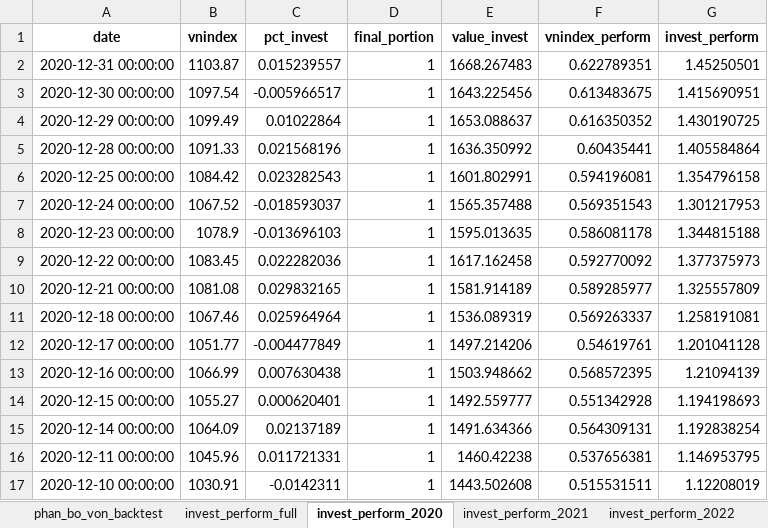
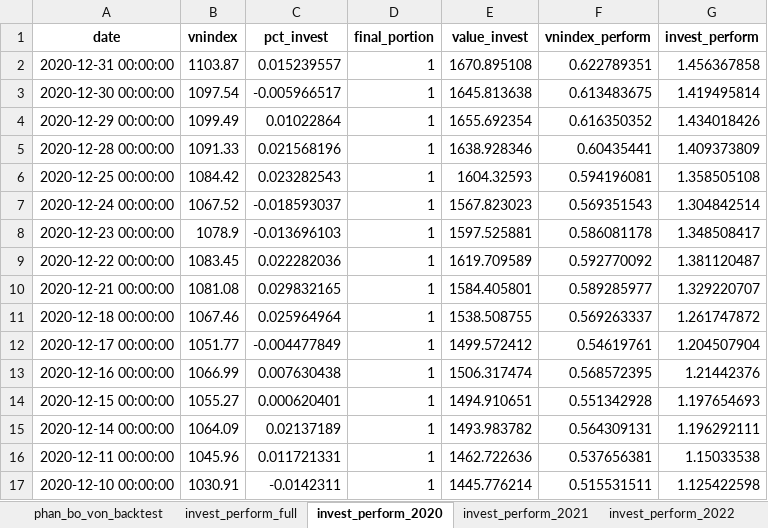
Before and after one commit to twan507/t2m-pycode, an Excel workbook: capital_allocation/back_test/perform_test.xlsx, sheet invest_perform_2020, drawn as a sheet; only a part is shown; values as stored, in another font and other column widths than the file's, no borders; the diff covers the shown part only; the diff names each change by its address in the sheet, - before the commit and + after, or states it on an @@ line.

```diff
--- a/capital_allocation/back_test/perform_test.xlsx (sheet invest_perform_2020)
+++ b/capital_allocation/back_test/perform_test.xlsx (sheet invest_perform_2020)
-E2 (value_invest): 1668.267483
+E2 (value_invest): 1670.895108
-G2 (invest_perform): 1.45250501
+G2 (invest_perform): 1.456367858
-E3 (value_invest): 1643.225456
+E3 (value_invest): 1645.813638
-G3 (invest_perform): 1.415690951
+G3 (invest_perform): 1.419495814
-E4 (value_invest): 1653.088637
+E4 (value_invest): 1655.692354
-G4 (invest_perform): 1.430190725
+G4 (invest_perform): 1.434018426
-E5 (value_invest): 1636.350992
+E5 (value_invest): 1638.928346
-G5 (invest_perform): 1.405584864
+G5 (invest_perform): 1.409373809
-E6 (value_invest): 1601.802991
+E6 (value_invest): 1604.32593
-G6 (invest_perform): 1.354796158
+G6 (invest_perform): 1.358505108
-E7 (value_invest): 1565.357488
+E7 (value_invest): 1567.823023
-G7 (invest_perform): 1.301217953
+G7 (invest_perform): 1.304842514
-E8 (value_invest): 1595.013635
+E8 (value_invest): 1597.525881
-G8 (invest_perform): 1.344815188
+G8 (invest_perform): 1.348508417
-E9 (value_invest): 1617.162458
+E9 (value_invest): 1619.709589
-G9 (invest_perform): 1.377375973
+G9 (invest_perform): 1.381120487
-E10 (value_invest): 1581.914189
+E10 (value_invest): 1584.405801
-G10 (invest_perform): 1.325557809
+G10 (invest_perform): 1.329220707
-E11 (value_invest): 1536.089319
+E11 (value_invest): 1538.508755
-G11 (invest_perform): 1.258191081
+G11 (invest_perform): 1.261747872
-E12 (value_invest): 1497.214206
+E12 (value_invest): 1499.572412
-G12 (invest_perform): 1.201041128
+G12 (invest_perform): 1.204507904
-E13 (value_invest): 1503.948662
+E13 (value_invest): 1506.317474
-G13 (invest_perform): 1.21094139
+G13 (invest_perform): 1.21442376
-E14 (value_invest): 1492.559777
+E14 (value_invest): 1494.910651
-G14 (invest_perform): 1.194198693
+G14 (invest_perform): 1.197654693
-E15 (value_invest): 1491.634366
+E15 (value_invest): 1493.983782
-G15 (invest_perform): 1.192838254
+G15 (invest_perform): 1.196292111
-E16 (value_invest): 1460.42238
+E16 (value_invest): 1462.722636
-G16 (invest_perform): 1.146953795
+G16 (invest_perform): 1.15033538
-E17 (value_invest): 1443.502608
+E17 (value_invest): 1445.776214
-G17 (invest_perform): 1.12208019
+G17 (invest_perform): 1.125422598
```
Also changed, not shown: 387 edited cells elsewhere in this sheet, sheet invest_perform_full, sheet phan_bo_von_backtest, sheet full_traded_stock_history, sheet invest_perform_2021, sheet invest_perform_2022, sheet invest_perform_2023, 1 more sheet, capital_allocation/back_test/test_data.xlsx, 2 other files.
